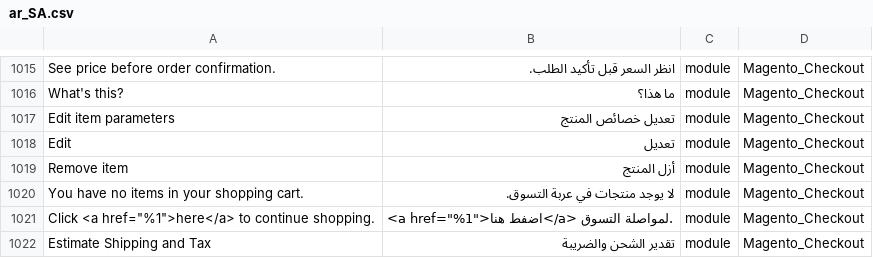
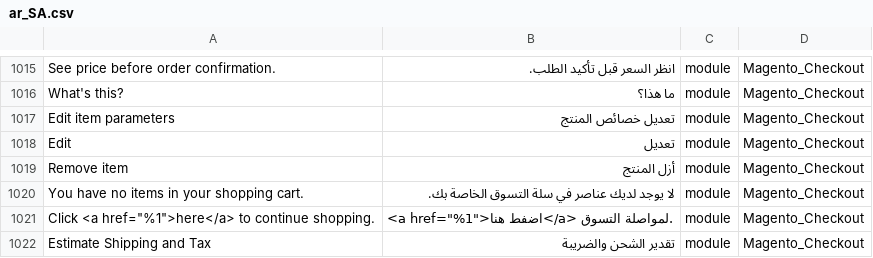
Before and after one commit to Magento2Translations/language_ar_sa, a CSV file: ar_SA.csv, drawn as a sheet; only a part is shown, gaps mark what is left out.

```diff
--- a/ar_SA.csv
+++ b/ar_SA.csv
@@ -1019,3 +1019,3 @@ Edit,تعديل,module,Magento_Checkout
 "Remove item","أزل المنتج",module,Magento_Checkout
-"You have no items in your shopping cart.","لا يوجد منتجات في عربة التسوق.",module,Magento_Checkout
+"You have no items in your shopping cart.","لا يوجد لديك عناصر في سلة التسوق الخاصة بك.",module,Magento_Checkout
 "Click <a href=""%1"">here</a> to continue shopping.","<a href=""%1"">اضفط هنا</a> لمواصلة التسوق.",module,Magento_Checkout
```
Also changed, not shown: 1 other file.
